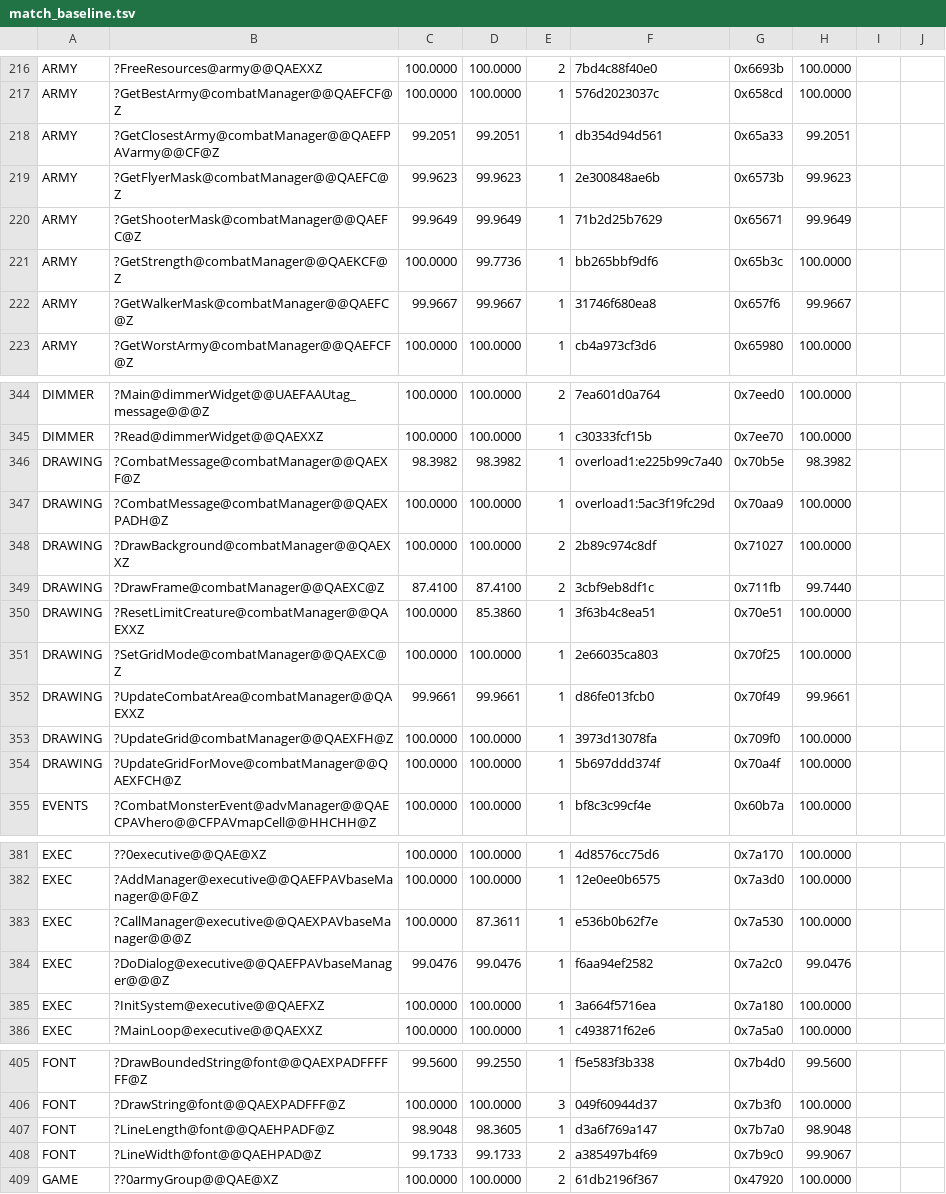
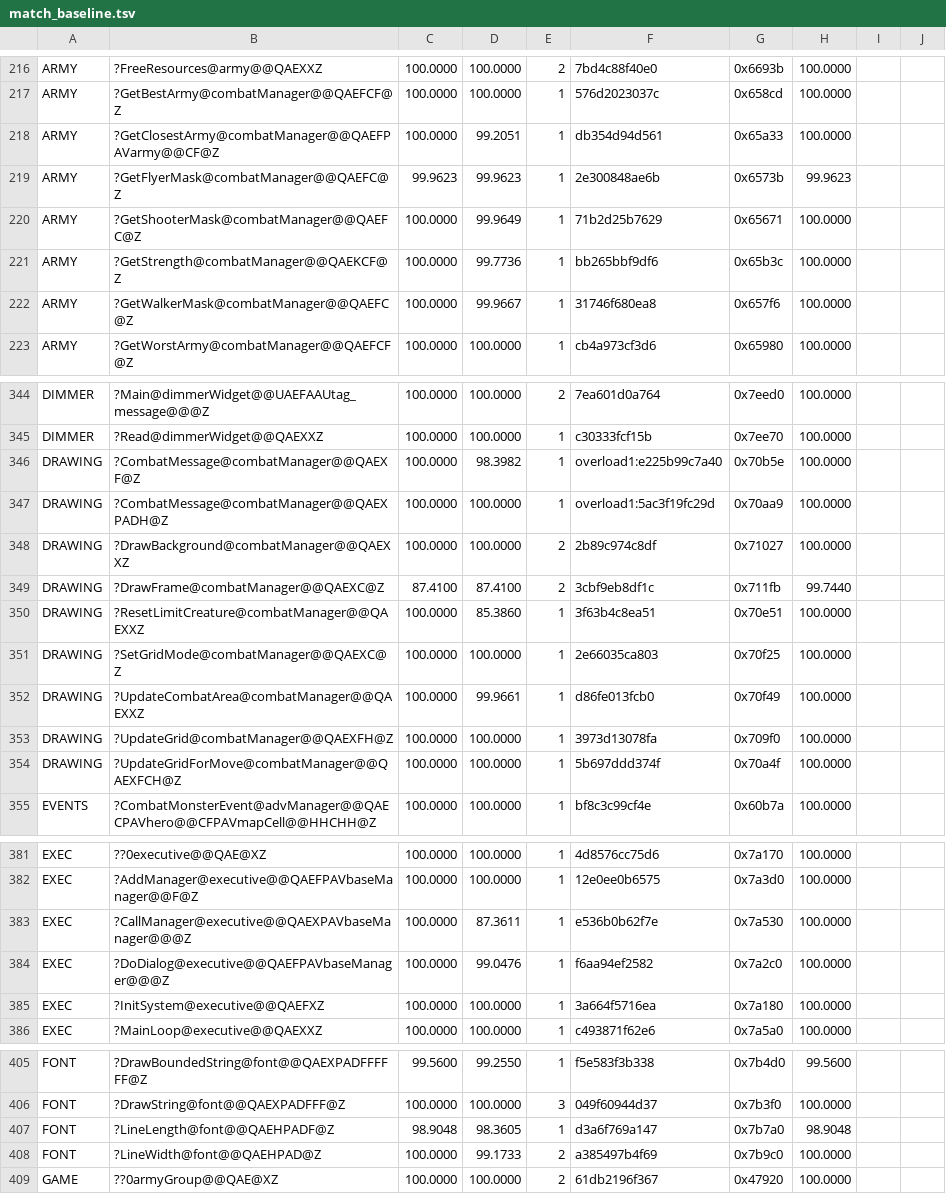
Before and after one commit to sushi-shi/homm1-decomp, a TSV file: config/match_baseline.tsv, drawn as a sheet; only a part is shown, gaps mark what is left out; the diff covers the shown part only.

```diff
--- a/config/match_baseline.tsv
+++ b/config/match_baseline.tsv
@@ -217,7 +217,7 @@ ARMY	?FreeResources@army@@QAEXXZ	100.0000	100.0000	2	7bd4c88f40e0	0x6693b	100.00
 ARMY	?GetBestArmy@combatManager@@QAEFCF@Z	100.0000	100.0000	1	576d2023037c	0x658cd	100.0000	
-ARMY	?GetClosestArmy@combatManager@@QAEFPAVarmy@@CF@Z	99.2051	99.2051	1	db354d94d561	0x65a33	99.2051	
+ARMY	?GetClosestArmy@combatManager@@QAEFPAVarmy@@CF@Z	100.0000	99.2051	1	db354d94d561	0x65a33	100.0000	
 ARMY	?GetFlyerMask@combatManager@@QAEFC@Z	99.9623	99.9623	1	2e300848ae6b	0x6573b	99.9623	
-ARMY	?GetShooterMask@combatManager@@QAEFC@Z	99.9649	99.9649	1	71b2d25b7629	0x65671	99.9649	
+ARMY	?GetShooterMask@combatManager@@QAEFC@Z	100.0000	99.9649	1	71b2d25b7629	0x65671	100.0000	
 ARMY	?GetStrength@combatManager@@QAEKCF@Z	100.0000	99.7736	1	bb265bbf9df6	0x65b3c	100.0000	
-ARMY	?GetWalkerMask@combatManager@@QAEFC@Z	99.9667	99.9667	1	31746f680ea8	0x657f6	99.9667	
+ARMY	?GetWalkerMask@combatManager@@QAEFC@Z	100.0000	99.9667	1	31746f680ea8	0x657f6	100.0000	
 ARMY	?GetWorstArmy@combatManager@@QAEFCF@Z	100.0000	100.0000	1	cb4a973cf3d6	0x65980	100.0000	
@@ -345,3 +345,3 @@ DIMMER	?Main@dimmerWidget@@UAEFAAUtag_message@@@Z	100.0000	100.0000	2	7ea601d0a7
 DIMMER	?Read@dimmerWidget@@QAEXXZ	100.0000	100.0000	1	c30333fcf15b	0x7ee70	100.0000	
-DRAWING	?CombatMessage@combatManager@@QAEXF@Z	98.3982	98.3982	1	overload1:e225b99c7a40	0x70b5e	98.3982	
+DRAWING	?CombatMessage@combatManager@@QAEXF@Z	100.0000	98.3982	1	overload1:e225b99c7a40	0x70b5e	100.0000	
 DRAWING	?CombatMessage@combatManager@@QAEXPADH@Z	100.0000	100.0000	1	overload1:5ac3f19fc29d	0x70aa9	100.0000	
@@ -351,3 +351,3 @@ DRAWING	?ResetLimitCreature@combatManager@@QAEXXZ	100.0000	85.3860	1	3f63b4c8ea5
 DRAWING	?SetGridMode@combatManager@@QAEXC@Z	100.0000	100.0000	1	2e66035ca803	0x70f25	100.0000	
-DRAWING	?UpdateCombatArea@combatManager@@QAEXXZ	99.9661	99.9661	1	d86fe013fcb0	0x70f49	99.9661	
+DRAWING	?UpdateCombatArea@combatManager@@QAEXXZ	100.0000	99.9661	1	d86fe013fcb0	0x70f49	100.0000	
 DRAWING	?UpdateGrid@combatManager@@QAEXFH@Z	100.0000	100.0000	1	3973d13078fa	0x709f0	100.0000	
@@ -383,3 +383,3 @@ EXEC	?AddManager@executive@@QAEFPAVbaseManager@@F@Z	100.0000	100.0000	1	12e0ee0b
 EXEC	?CallManager@executive@@QAEXPAVbaseManager@@@Z	100.0000	87.3611	1	e536b0b62f7e	0x7a530	100.0000	
-EXEC	?DoDialog@executive@@QAEFPAVbaseManager@@@Z	99.0476	99.0476	1	f6aa94ef2582	0x7a2c0	99.0476	
+EXEC	?DoDialog@executive@@QAEFPAVbaseManager@@@Z	100.0000	99.0476	1	f6aa94ef2582	0x7a2c0	100.0000	
 EXEC	?InitSystem@executive@@QAEFXZ	100.0000	100.0000	1	3a664f5716ea	0x7a180	100.0000	
@@ -407,3 +407,3 @@ FONT	?DrawString@font@@QAEXPADFFF@Z	100.0000	100.0000	3	049f60944d37	0x7b3f0	100
 FONT	?LineLength@font@@QAEHPADF@Z	98.9048	98.3605	1	d3a6f769a147	0x7b7a0	98.9048	
-FONT	?LineWidth@font@@QAEHPAD@Z	99.1733	99.1733	2	a385497b4f69	0x7b9c0	99.9067	
+FONT	?LineWidth@font@@QAEHPAD@Z	100.0000	99.1733	2	a385497b4f69	0x7b9c0	100.0000	
 GAME	??0armyGroup@@QAE@XZ	100.0000	100.0000	2	61db2196f367	0x47920	100.0000	
```
Also changed, not shown: 6 edited cells elsewhere in this file, 1 other file.
